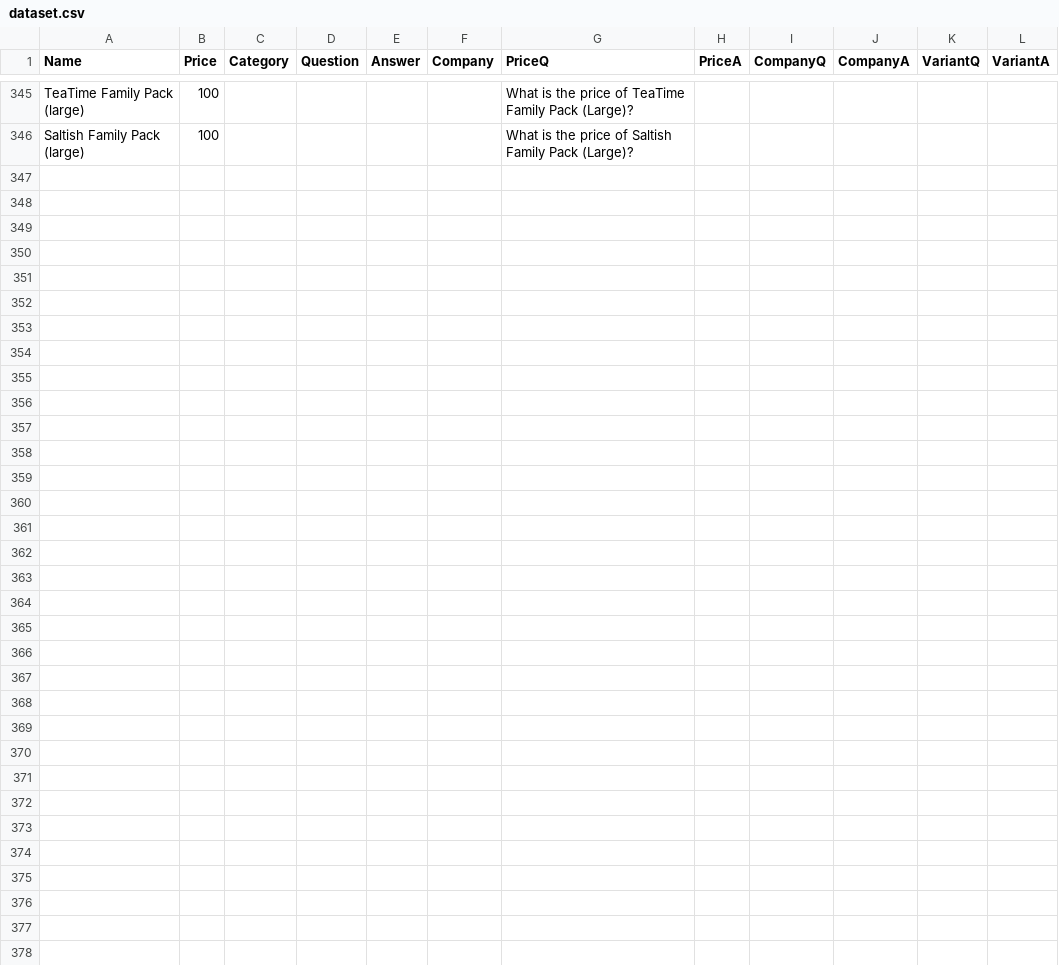
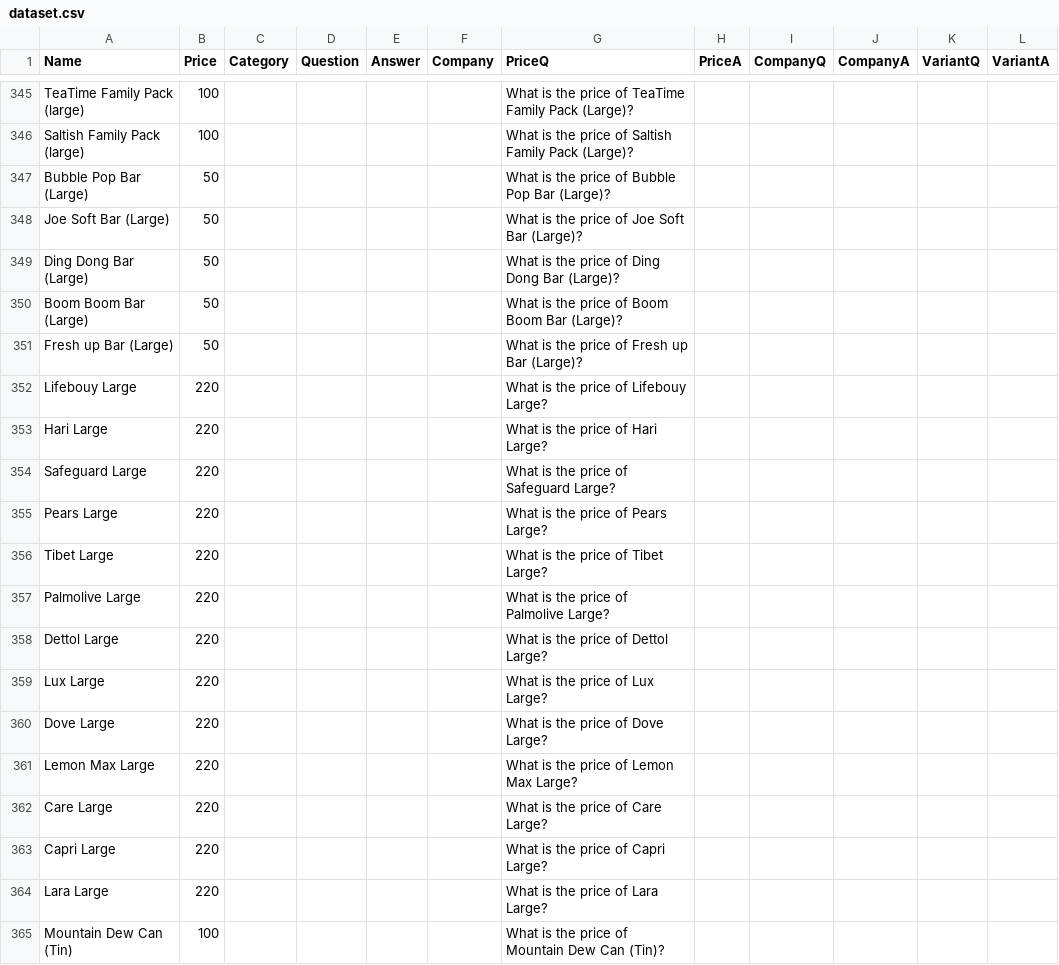
Before and after one commit to Shoaib1345/StoreProAICustomer, a CSV file: dataset.csv, drawn as a sheet; only a part is shown, gaps mark what is left out; the diff covers the shown part only; the diff names each change by its address in the sheet, - before the commit and + after, or states it on an @@ line.

Commit message:
saving data

```diff
--- a/dataset.csv
+++ b/dataset.csv
+row 347: Bubble Pop Bar (Large) | 50 |  |  |  |  | What is the price of Bubble Pop Bar (Large)?
+row 348: Joe Soft Bar (Large) | 50 |  |  |  |  | What is the price of Joe Soft Bar (Large)?
+row 349: Ding Dong Bar (Large) | 50 |  |  |  |  | What is the price of Ding Dong Bar (Large)?
+row 350: Boom Boom Bar (Large) | 50 |  |  |  |  | What is the price of Boom Boom Bar (Large)?
+row 351: Fresh up Bar (Large) | 50 |  |  |  |  | What is the price of Fresh up Bar (Large)?
+row 352: Lifebouy Large | 220 |  |  |  |  | What is the price of Lifebouy Large?
+row 353: Hari Large | 220 |  |  |  |  | What is the price of Hari Large?
+row 354: Safeguard Large | 220 |  |  |  |  | What is the price of Safeguard Large?
+row 355: Pears Large | 220 |  |  |  |  | What is the price of Pears Large?
+row 356: Tibet Large | 220 |  |  |  |  | What is the price of Tibet Large?
+row 357: Palmolive Large | 220 |  |  |  |  | What is the price of Palmolive Large?
+row 358: Dettol Large | 220 |  |  |  |  | What is the price of Dettol Large?
+row 359: Lux Large | 220 |  |  |  |  | What is the price of Lux Large?
+row 360: Dove Large | 220 |  |  |  |  | What is the price of Dove Large?
+row 361: Lemon Max Large | 220 |  |  |  |  | What is the price of Lemon Max Large?
+row 362: Care Large | 220 |  |  |  |  | What is the price of Care Large?
+row 363: Capri Large | 220 |  |  |  |  | What is the price of Capri Large?
+row 364: Lara Large | 220 |  |  |  |  | What is the price of Lara Large?
+row 365: Mountain Dew Can (Tin) | 100 |  |  |  |  | What is the price of Mountain Dew Can (Tin)?
```
Also changed, not shown: 43 added rows elsewhere in this file.
